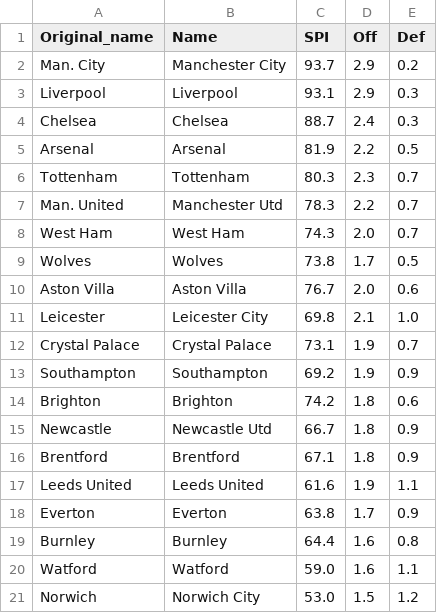
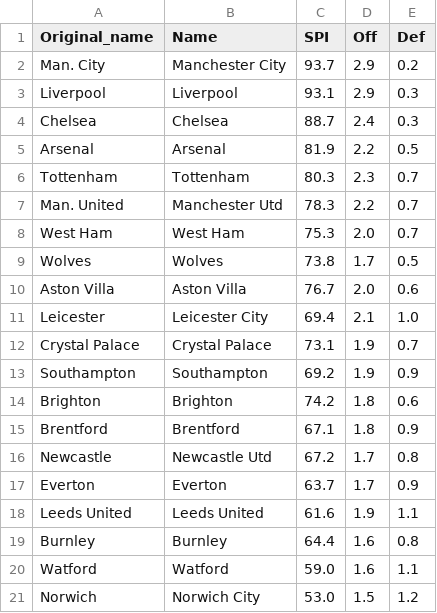
Before and after one commit to weaversd/EPL_2021-2022, a CSV file: SPI_tables/Matchweek_29_SPI.csv, drawn as a sheet.

```diff
--- a/SPI_tables/Matchweek_29_SPI.csv
+++ b/SPI_tables/Matchweek_29_SPI.csv
@@ -7,6 +7,6 @@
 "Man. United","Manchester Utd","78.3","2.2","0.7"
-"West Ham","West Ham","74.3","2.0","0.7"
+"West Ham","West Ham","75.3","2.0","0.7"
 "Wolves","Wolves","73.8","1.7","0.5"
 "Aston Villa","Aston Villa","76.7","2.0","0.6"
-"Leicester","Leicester City","69.8","2.1","1.0"
+"Leicester","Leicester City","69.4","2.1","1.0"
 "Crystal Palace","Crystal Palace","73.1","1.9","0.7"
@@ -14,6 +14,6 @@
 "Brighton","Brighton","74.2","1.8","0.6"
-"Newcastle","Newcastle Utd","66.7","1.8","0.9"
 "Brentford","Brentford","67.1","1.8","0.9"
+"Newcastle","Newcastle Utd","67.2","1.7","0.8"
+"Everton","Everton","63.7","1.7","0.9"
 "Leeds United","Leeds United","61.6","1.9","1.1"
-"Everton","Everton","63.8","1.7","0.9"
 "Burnley","Burnley","64.4","1.6","0.8"
```
Also changed, not shown: current_table_output/Matchweek_29_table.csv, 30 other files.
